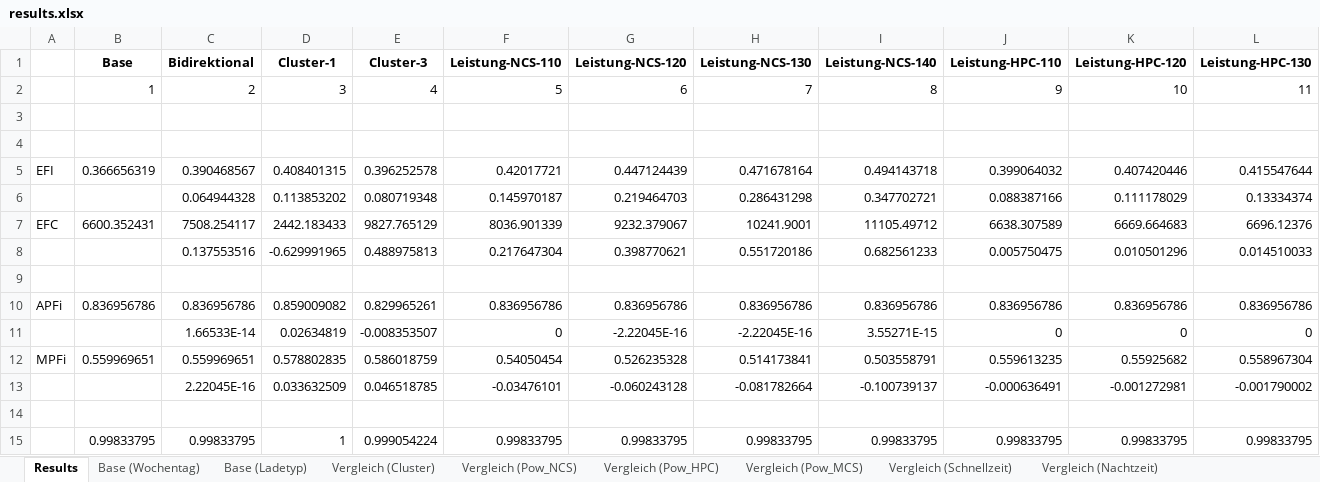
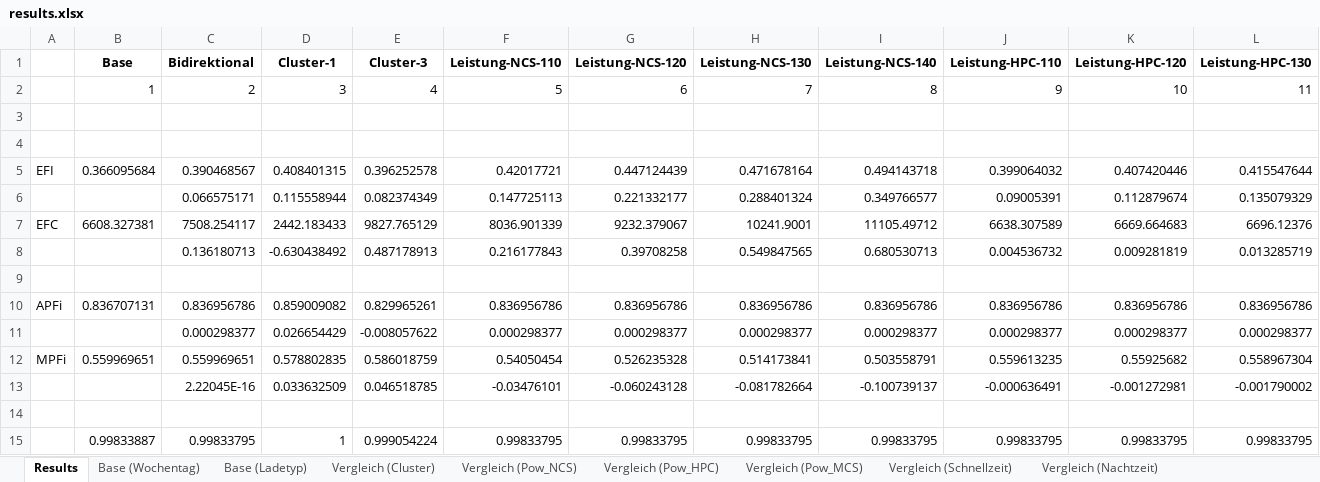
Before and after one commit to davidsanders1999/lkw-schnellladenetz-lademanagement, an Excel workbook: output/results.xlsx, sheet Results, drawn as a sheet; only a part is shown; values as stored, in another font and other column widths than the file's, no borders; 1 other sheet too large or unreadable and not compared; removed rows and columns are numbered as before the commit, all else as after; rows hold the shown columns only; the diff names each change by its address in the sheet, - before the commit and + after, or states it on an @@ line.

```diff
--- a/output/results.xlsx (sheet Results)
+++ b/output/results.xlsx (sheet Results)
-B5 (Base): 0.366656319
+B5 (Base): 0.366095684
-row 6:  |  | 0.064944328 | 0.113853202 | 0.080719348 | 0.145970187 | 0.219464703 | 0.286431298 | 0.347702721 | 0.088387166 | 0.111178029 | 0.13334374
+row 6:  |  | 0.066575171 | 0.115558944 | 0.082374349 | 0.147725113 | 0.221332177 | 0.288401324 | 0.349766577 | 0.09005391 | 0.112879674 | 0.135079329
-B7 (Base): 6600.352431
+B7 (Base): 6608.327381
-row 8:  |  | 0.137553516 | -0.629991965 | 0.488975813 | 0.217647304 | 0.398770621 | 0.551720186 | 0.682561233 | 0.005750475 | 0.010501296 | 0.014510033
+row 8:  |  | 0.136180713 | -0.630438492 | 0.487178913 | 0.216177843 | 0.39708258 | 0.549847565 | 0.680530713 | 0.004536732 | 0.009281819 | 0.013285719
-B10 (Base): 0.836956786
+B10 (Base): 0.836707131
-row 11:  |  | 1.66533E-14 | 0.02634819 | -0.008353507 | 0 | -2.22045E-16 | -2.22045E-16 | 3.55271E-15 | 0 | 0 | 0
+row 11:  |  | 0.000298377 | 0.026654429 | -0.008057622 | 0.000298377 | 0.000298377 | 0.000298377 | 0.000298377 | 0.000298377 | 0.000298377 | 0.000298377
-B15 (Base): 0.99833795
+B15 (Base): 0.99833887
```
Also changed, not shown: sheet Vergleich (Cluster), sheet Base (Ladetyp), sheet Vergleich (Ladequoten), sheet Vergleich (Pow_NCS), sheet Vergleich (Nachtzeit), sheet Vergleich (Pow_MCS), 3 more sheets, 8 other files.
